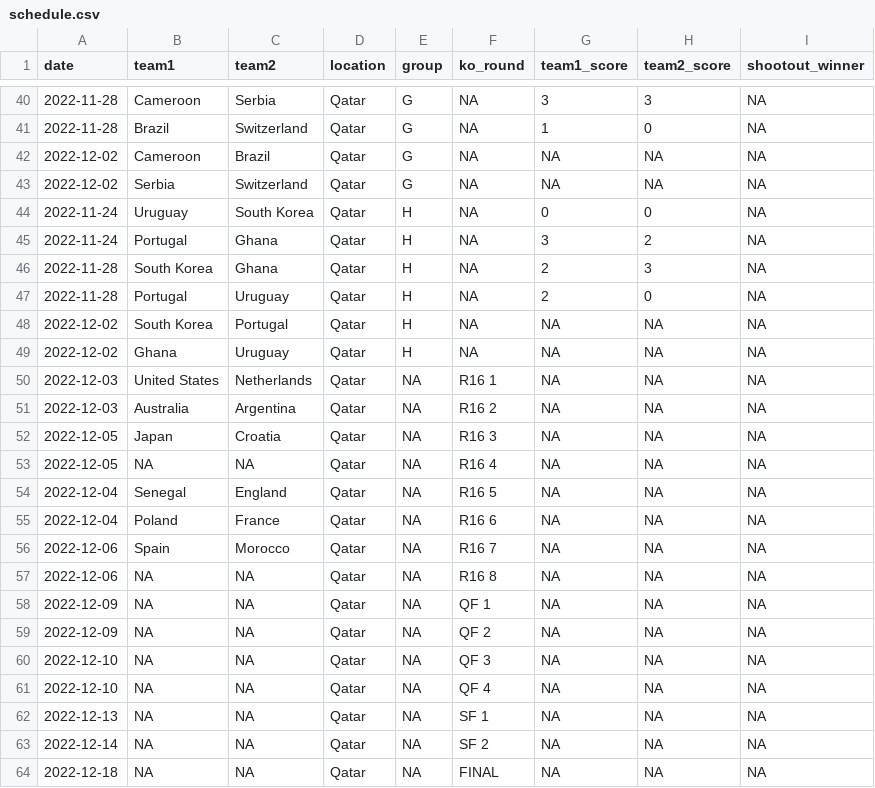
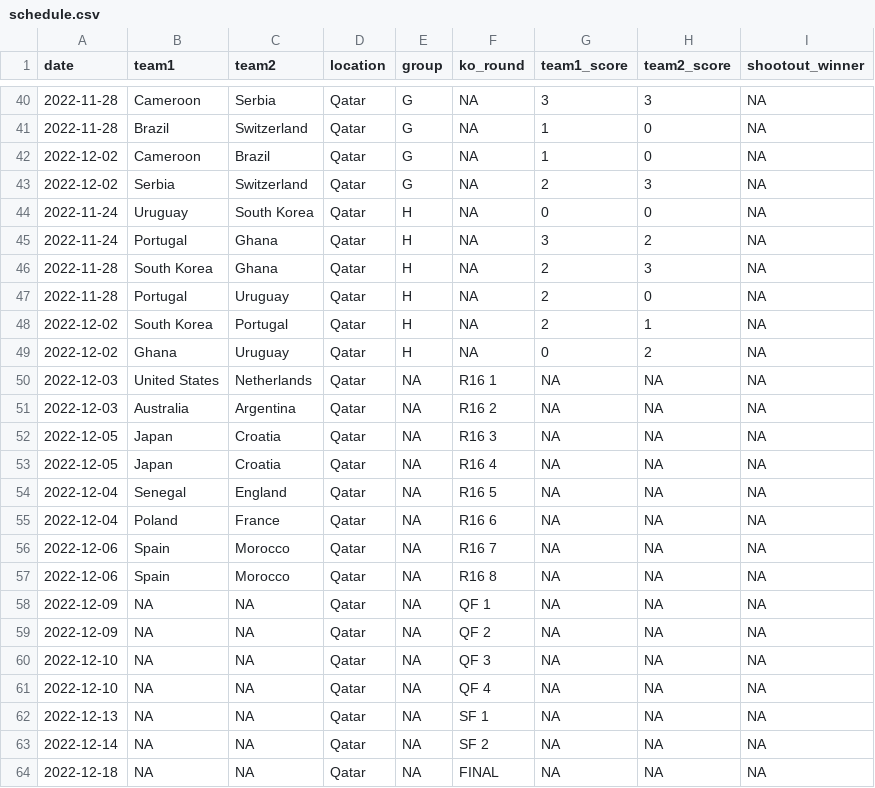
Before and after one commit to lbenz730/world_cup_2022, a CSV file: data/schedule.csv, drawn as a sheet; only a part is shown, gaps mark what is left out.

```diff
--- a/data/schedule.csv
+++ b/data/schedule.csv
@@ -41,4 +41,4 @@ date,team1,team2,location,group,ko_round,team1_score,team2_score,shootout_winner
 2022-11-28,Brazil,Switzerland,Qatar,G,NA,1,0,NA
-2022-12-02,Cameroon,Brazil,Qatar,G,NA,NA,NA,NA
-2022-12-02,Serbia,Switzerland,Qatar,G,NA,NA,NA,NA
+2022-12-02,Cameroon,Brazil,Qatar,G,NA,1,0,NA
+2022-12-02,Serbia,Switzerland,Qatar,G,NA,2,3,NA
 2022-11-24,Uruguay,South Korea,Qatar,H,NA,0,0,NA
@@ -47,4 +47,4 @@ date,team1,team2,location,group,ko_round,team1_score,team2_score,shootout_winner
 2022-11-28,Portugal,Uruguay,Qatar,H,NA,2,0,NA
-2022-12-02,South Korea,Portugal,Qatar,H,NA,NA,NA,NA
-2022-12-02,Ghana,Uruguay,Qatar,H,NA,NA,NA,NA
+2022-12-02,South Korea,Portugal,Qatar,H,NA,2,1,NA
+2022-12-02,Ghana,Uruguay,Qatar,H,NA,0,2,NA
 2022-12-03,United States,Netherlands,Qatar,NA,R16 1,NA,NA,NA
@@ -52,3 +52,3 @@ date,team1,team2,location,group,ko_round,team1_score,team2_score,shootout_winner
 2022-12-05,Japan,Croatia,Qatar,NA,R16 3,NA,NA,NA
-2022-12-05,NA,NA,Qatar,NA,R16 4,NA,NA,NA
+2022-12-05,Japan,Croatia,Qatar,NA,R16 4,NA,NA,NA
 2022-12-04,Senegal,England,Qatar,NA,R16 5,NA,NA,NA
@@ -56,3 +56,3 @@ date,team1,team2,location,group,ko_round,team1_score,team2_score,shootout_winner
 2022-12-06,Spain,Morocco,Qatar,NA,R16 7,NA,NA,NA
-2022-12-06,NA,NA,Qatar,NA,R16 8,NA,NA,NA
+2022-12-06,Spain,Morocco,Qatar,NA,R16 8,NA,NA,NA
 2022-12-09,NA,NA,Qatar,NA,QF 1,NA,NA,NA
```
Also changed, not shown: predictions/history.csv, predictions/sim_results.csv, 29 other files.
